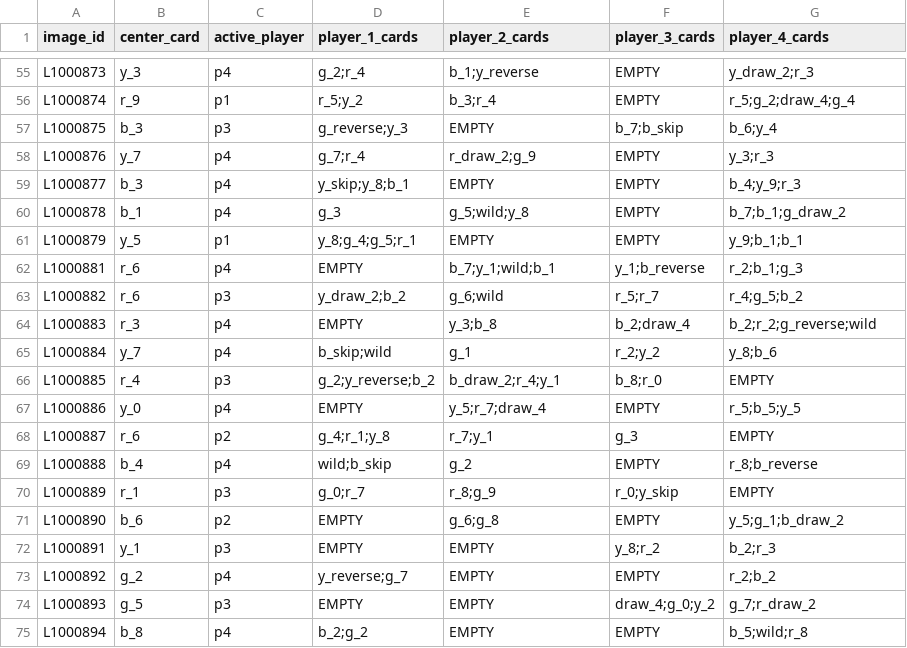
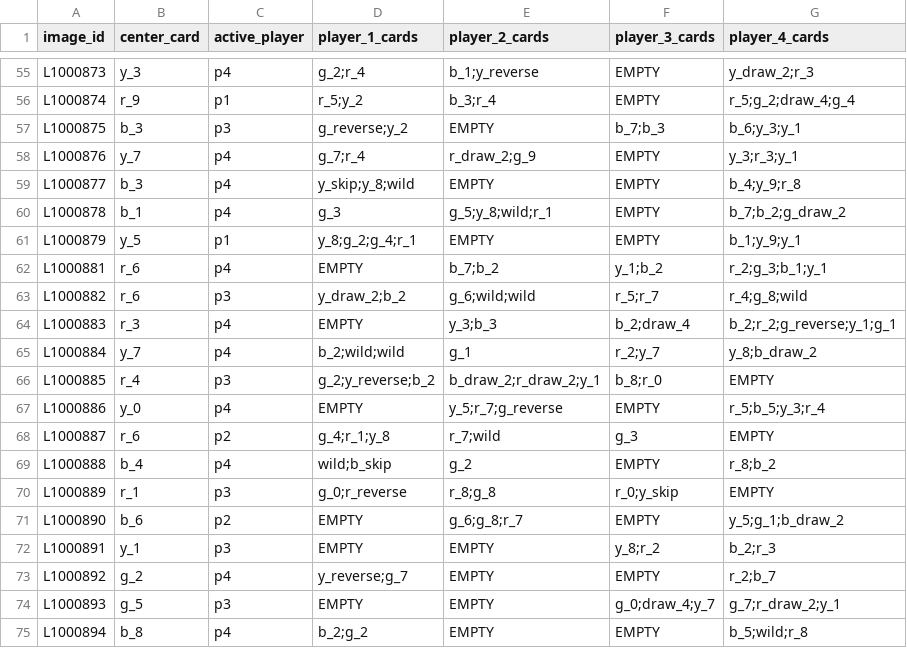
Before and after one commit to dorian-bs/iapr2026do, a CSV file: submission.csv, drawn as a sheet; only a part is shown, gaps mark what is left out; the diff covers the shown part only.

```diff
--- a/submission.csv
+++ b/submission.csv
@@ -56,20 +56,20 @@ L1000873,y_3,p4,g_2;r_4,b_1;y_reverse,EMPTY,y_draw_2;r_3
 L1000874,r_9,p1,r_5;y_2,b_3;r_4,EMPTY,r_5;g_2;draw_4;g_4
-L1000875,b_3,p3,g_reverse;y_3,EMPTY,b_7;b_skip,b_6;y_4
-L1000876,y_7,p4,g_7;r_4,r_draw_2;g_9,EMPTY,y_3;r_3
-L1000877,b_3,p4,y_skip;y_8;b_1,EMPTY,EMPTY,b_4;y_9;r_3
-L1000878,b_1,p4,g_3,g_5;wild;y_8,EMPTY,b_7;b_1;g_draw_2
-L1000879,y_5,p1,y_8;g_4;g_5;r_1,EMPTY,EMPTY,y_9;b_1;b_1
-L1000881,r_6,p4,EMPTY,b_7;y_1;wild;b_1,y_1;b_reverse,r_2;b_1;g_3
-L1000882,r_6,p3,y_draw_2;b_2,g_6;wild,r_5;r_7,r_4;g_5;b_2
-L1000883,r_3,p4,EMPTY,y_3;b_8,b_2;draw_4,b_2;r_2;g_reverse;wild
-L1000884,y_7,p4,b_skip;wild,g_1,r_2;y_2,y_8;b_6
-L1000885,r_4,p3,g_2;y_reverse;b_2,b_draw_2;r_4;y_1,b_8;r_0,EMPTY
-L1000886,y_0,p4,EMPTY,y_5;r_7;draw_4,EMPTY,r_5;b_5;y_5
-L1000887,r_6,p2,g_4;r_1;y_8,r_7;y_1,g_3,EMPTY
-L1000888,b_4,p4,wild;b_skip,g_2,EMPTY,r_8;b_reverse
-L1000889,r_1,p3,g_0;r_7,r_8;g_9,r_0;y_skip,EMPTY
-L1000890,b_6,p2,EMPTY,g_6;g_8,EMPTY,y_5;g_1;b_draw_2
+L1000875,b_3,p3,g_reverse;y_2,EMPTY,b_7;b_3,b_6;y_3;y_1
+L1000876,y_7,p4,g_7;r_4,r_draw_2;g_9,EMPTY,y_3;r_3;y_1
+L1000877,b_3,p4,y_skip;y_8;wild,EMPTY,EMPTY,b_4;y_9;r_8
+L1000878,b_1,p4,g_3,g_5;y_8;wild;r_1,EMPTY,b_7;b_2;g_draw_2
+L1000879,y_5,p1,y_8;g_2;g_4;r_1,EMPTY,EMPTY,b_1;y_9;y_1
+L1000881,r_6,p4,EMPTY,b_7;b_2,y_1;b_2,r_2;g_3;b_1;y_1
+L1000882,r_6,p3,y_draw_2;b_2,g_6;wild;wild,r_5;r_7,r_4;g_8;wild
+L1000883,r_3,p4,EMPTY,y_3;b_3,b_2;draw_4,b_2;r_2;g_reverse;y_1;g_1
+L1000884,y_7,p4,b_2;wild;wild,g_1,r_2;y_7,y_8;b_draw_2
+L1000885,r_4,p3,g_2;y_reverse;b_2,b_draw_2;r_draw_2;y_1,b_8;r_0,EMPTY
+L1000886,y_0,p4,EMPTY,y_5;r_7;g_reverse,EMPTY,r_5;b_5;y_3;r_4
+L1000887,r_6,p2,g_4;r_1;y_8,r_7;wild,g_3,EMPTY
+L1000888,b_4,p4,wild;b_skip,g_2,EMPTY,r_8;b_2
+L1000889,r_1,p3,g_0;r_reverse,r_8;g_8,r_0;y_skip,EMPTY
+L1000890,b_6,p2,EMPTY,g_6;g_8;r_7,EMPTY,y_5;g_1;b_draw_2
 L1000891,y_1,p3,EMPTY,EMPTY,y_8;r_2,b_2;r_3
-L1000892,g_2,p4,y_reverse;g_7,EMPTY,EMPTY,r_2;b_2
-L1000893,g_5,p3,EMPTY,EMPTY,draw_4;g_0;y_2,g_7;r_draw_2
+L1000892,g_2,p4,y_reverse;g_7,EMPTY,EMPTY,r_2;b_7
+L1000893,g_5,p3,EMPTY,EMPTY,g_0;draw_4;y_7,g_7;r_draw_2;y_1
 L1000894,b_8,p4,b_2;g_2,EMPTY,EMPTY,b_5;wild;r_8
```
Also changed, not shown: 148 edited cells elsewhere in this file, 9 other files.
